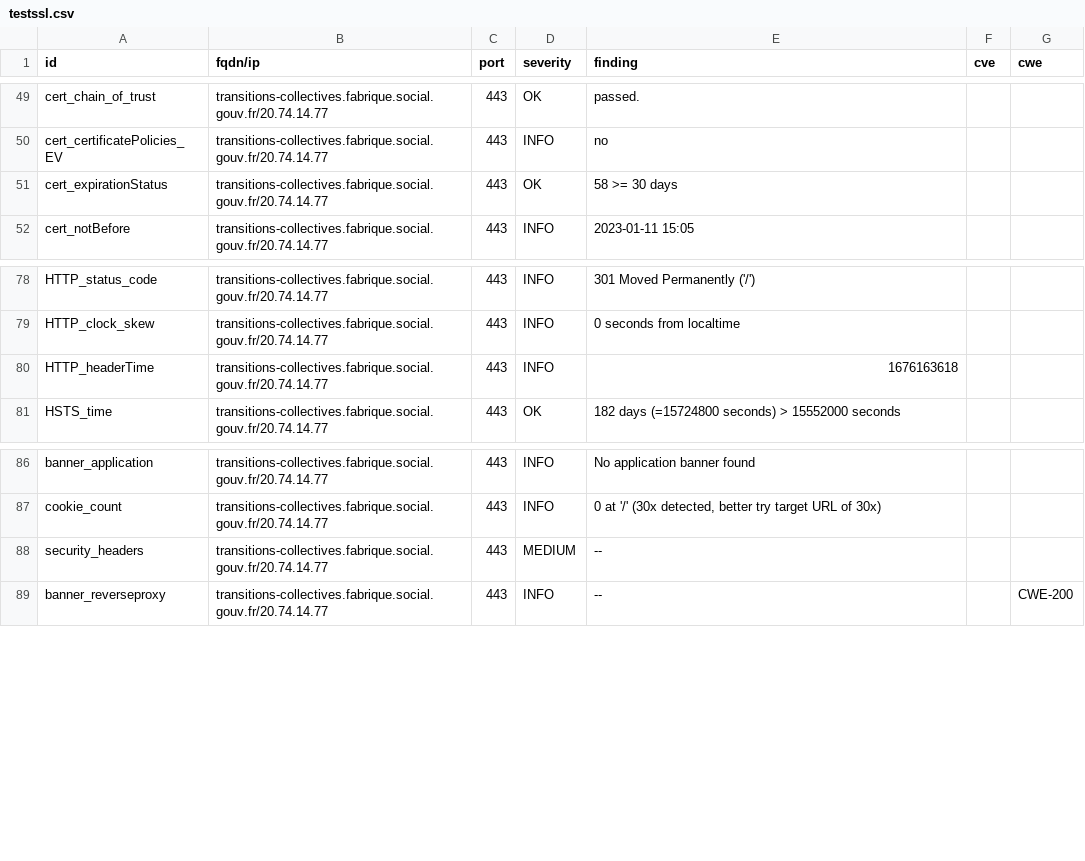
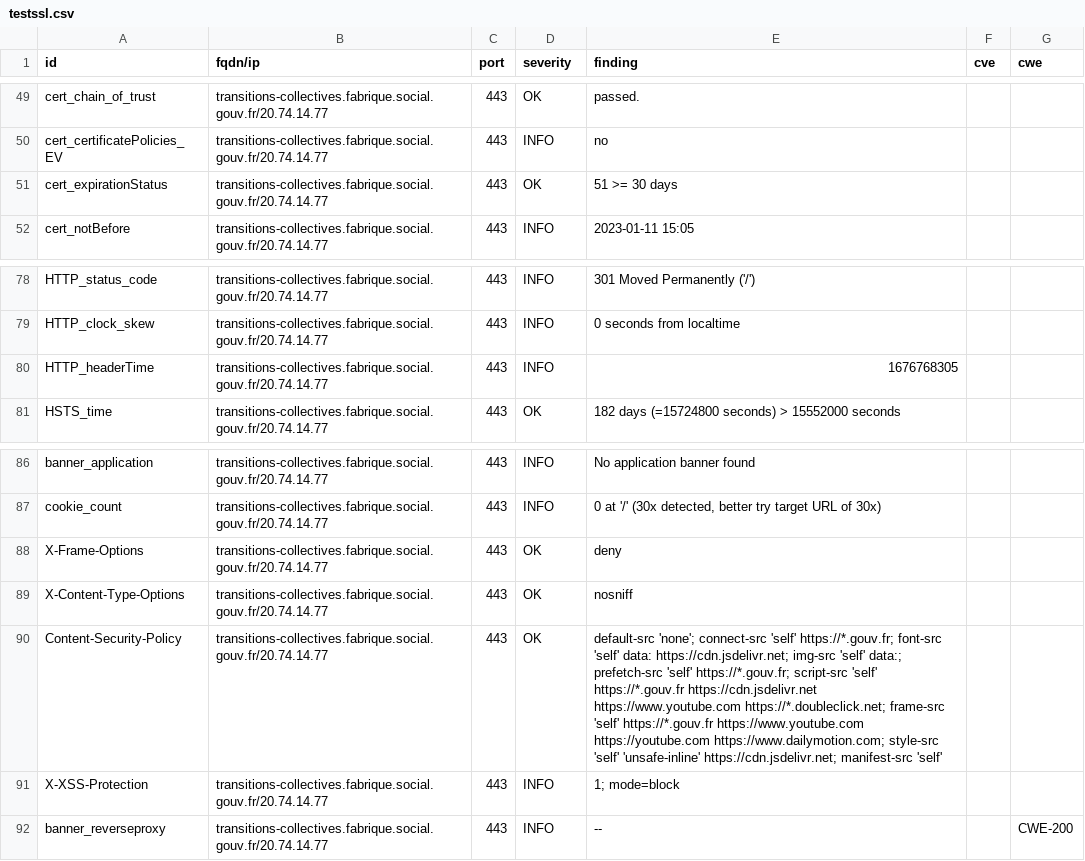
Before and after one commit to ClementNumericite/dashlord, a CSV file: results/aHR0cHM6Ly90cmFuc2l0aW9ucy1jb2xsZWN0aXZlcy5mYWJyaXF1ZS5zb2NpYWwuZ291di5mcg==/testssl.csv, drawn as a sheet; only a part is shown, gaps mark what is left out.

Commit message:
update: https://transitions-collectives.fabrique.social.gouv.fr

```diff
--- a/results/aHR0cHM6Ly90cmFuc2l0aW9ucy1jb2xsZWN0aXZlcy5mYWJyaXF1ZS5zb2NpYWwuZ291di5mcg==/testssl.csv
+++ b/results/aHR0cHM6Ly90cmFuc2l0aW9ucy1jb2xsZWN0aXZlcy5mYWJyaXF1ZS5zb2NpYWwuZ291di5mcg==/testssl.csv
@@ -50,3 +50,3 @@
 "cert_certificatePolicies_EV","transitions-collectives.fabrique.social.gouv.fr/20.74.14.77","443","INFO","no","",""
-"cert_expirationStatus","transitions-collectives.fabrique.social.gouv.fr/20.74.14.77","443","OK","58 >= 30 days","",""
+"cert_expirationStatus","transitions-collectives.fabrique.social.gouv.fr/20.74.14.77","443","OK","51 >= 30 days","",""
 "cert_notBefore","transitions-collectives.fabrique.social.gouv.fr/20.74.14.77","443","INFO","2023-01-11 15:05","",""
@@ -79,3 +79,3 @@
 "HTTP_clock_skew","transitions-collectives.fabrique.social.gouv.fr/20.74.14.77","443","INFO","0 seconds from localtime","",""
-"HTTP_headerTime","transitions-collectives.fabrique.social.gouv.fr/20.74.14.77","443","INFO","1676163618","",""
+"HTTP_headerTime","transitions-collectives.fabrique.social.gouv.fr/20.74.14.77","443","INFO","1676768305","",""
 "HSTS_time","transitions-collectives.fabrique.social.gouv.fr/20.74.14.77","443","OK","182 days (=15724800 seconds) > 15552000 seconds","",""
@@ -87,3 +87,6 @@
 "cookie_count","transitions-collectives.fabrique.social.gouv.fr/20.74.14.77","443","INFO","0 at '/' (30x detected, better try target URL of 30x)","",""
-"security_headers","transitions-collectives.fabrique.social.gouv.fr/20.74.14.77","443","MEDIUM","--","",""
+"X-Frame-Options","transitions-collectives.fabrique.social.gouv.fr/20.74.14.77","443","OK","deny","",""
+"X-Content-Type-Options","transitions-collectives.fabrique.social.gouv.fr/20.74.14.77","443","OK","nosniff","",""
+"Content-Security-Policy","transitions-collectives.fabrique.social.gouv.fr/20.74.14.77","443","OK","default-src 'none'; connect-src 'self' https://*.gouv.fr; font-src 'self' data: https://cdn.jsdelivr.net; img-src 'self' data:; prefetch-src 'self' https://*.gouv.fr; script-src 'self' https://*.gouv.fr https://cdn.jsdelivr.net https://www.youtube.com https://*.doubleclick.net; frame-src 'self' https://*.gouv.fr https://www.youtube.com https://youtube.com https://www.dailymotion.com; style-src 'self' 'unsafe-inline' https://cdn.jsdelivr.net; manifest-src 'self'","",""
+"X-XSS-Protection","transitions-collectives.fabrique.social.gouv.fr/20.74.14.77","443","INFO","1; mode=block","",""
 "banner_reverseproxy","transitions-collectives.fabrique.social.gouv.fr/20.74.14.77","443","INFO","--","","CWE-200"
```
Also changed, not shown: 12 other files.
